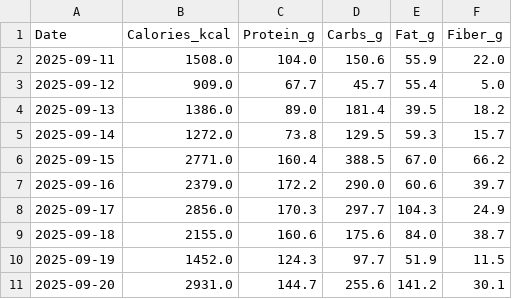
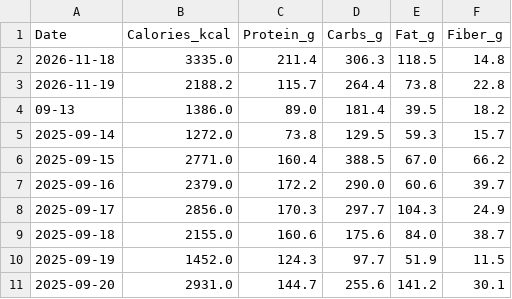
Before and after one commit to ayrtonxandre/agy, a CSV file: athx/apple_nutrition_macros.csv, drawn as a sheet; only a part is shown.

```diff
--- a/athx/apple_nutrition_macros.csv
+++ b/athx/apple_nutrition_macros.csv
@@ -1,5 +1,5 @@
 Date,Calories_kcal,Protein_g,Carbs_g,Fat_g,Fiber_g
-2025-09-11,1508.0,104.0,150.6,55.9,22.0
-2025-09-12,909.0,67.7,45.7,55.4,5.0
-2025-09-13,1386.0,89.0,181.4,39.5,18.2
+2026-11-18,3335.0,211.4,306.3,118.5,14.8
+2026-11-19,2188.2,115.7,264.4,73.8,22.8
+09-13,1386.0,89.0,181.4,39.5,18.2
 2025-09-14,1272.0,73.8,129.5,59.3,15.7
```
Also changed, not shown: athx/apple_daily_activity.csv, athx/apple_mobility_biomechanics.csv.
